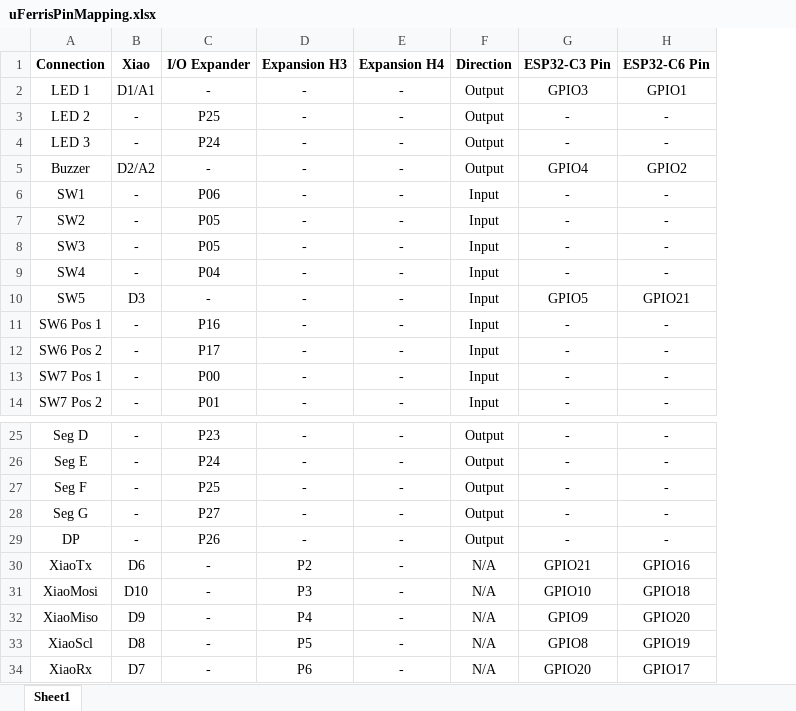
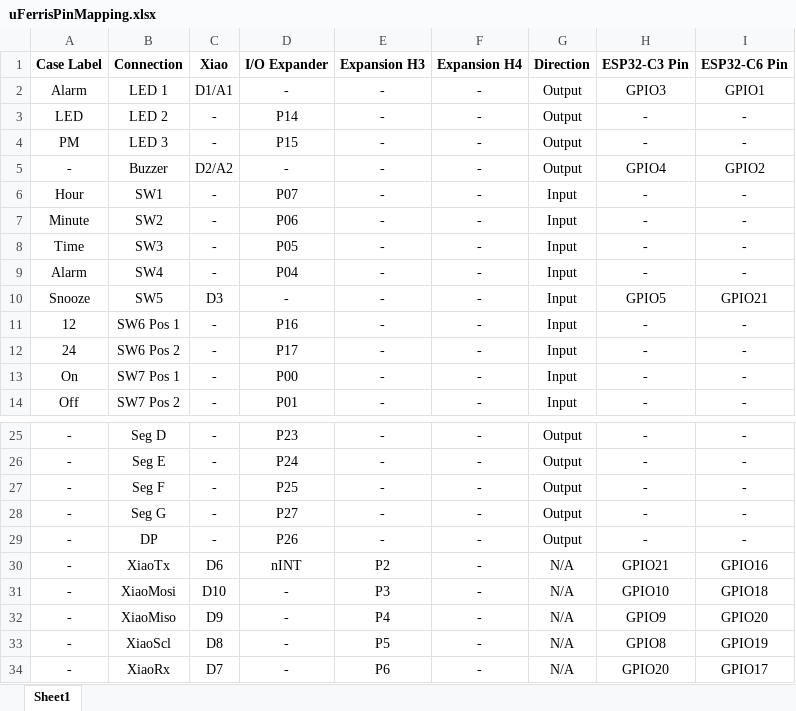
Before and after one commit to uFerris-rs/uferris-hw, an Excel workbook: docs/uFerrisPinMapping.xlsx, sheet Sheet1, drawn as a sheet; only a part is shown, gaps mark what is left out; values as stored, in another font and other column widths than the file's, no borders; addresses are those after the commit; the diff names each change by its address in the sheet, - before the commit and + after, or states it on an @@ line.

Commit message:
Update uFerrisPinMapping.xlsx

```diff
--- a/docs/uFerrisPinMapping.xlsx (sheet Sheet1)
+++ b/docs/uFerrisPinMapping.xlsx (sheet Sheet1)
+column A (Case Label), rows 2-14: Alarm | LED | PM | - | Hour | Minute | Time | Alarm | Snooze | 12 | 24 | On | Off; rows 25-34: all -
-D3 (I/O Expander): P25
+D3 (I/O Expander): P14
-D4 (I/O Expander): P24
+D4 (I/O Expander): P15
-D6 (I/O Expander): P06
+D6 (I/O Expander): P07
-D7 (I/O Expander): P05
+D7 (I/O Expander): P06
-D30 (I/O Expander): -
+D30 (I/O Expander): nINT
```
